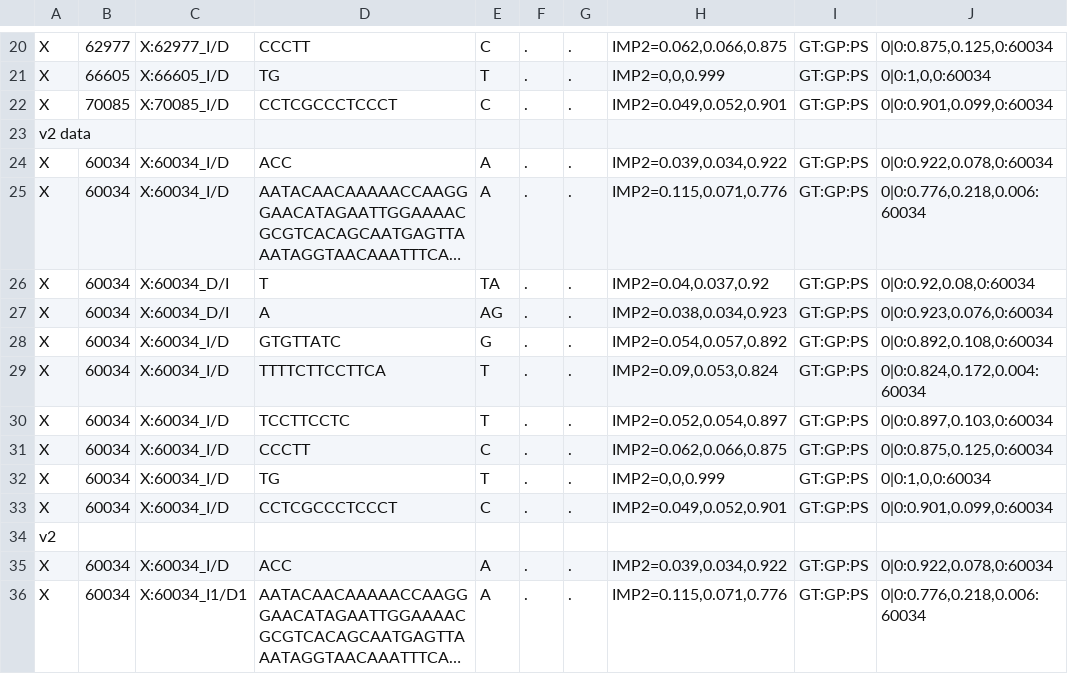
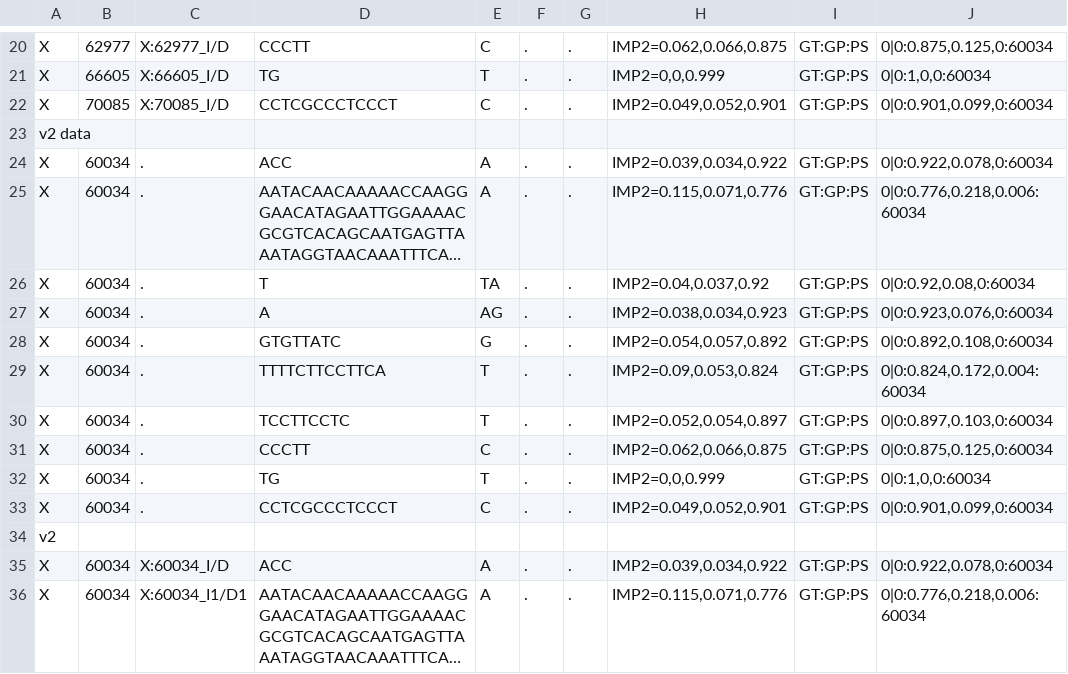
Before and after one commit to jinghuazhao/tests, a TSV file: snpid/README.tsv, drawn as a sheet; only a part is shown, gaps mark what is left out; long unchanged cells end in …; the diff names each change by its address in the sheet, - before the commit and + after, or states it on an @@ line.

Commit message:
snpid

```diff
--- a/snpid/README.tsv
+++ b/snpid/README.tsv
-C24:C25: X:60034_I/D
+C24:C25: .
-C26:C27: X:60034_D/I
+C26:C27: .
-C28:C33: X:60034_I/D
+C28:C33: .
```
Also changed, not shown: 4 other files.
